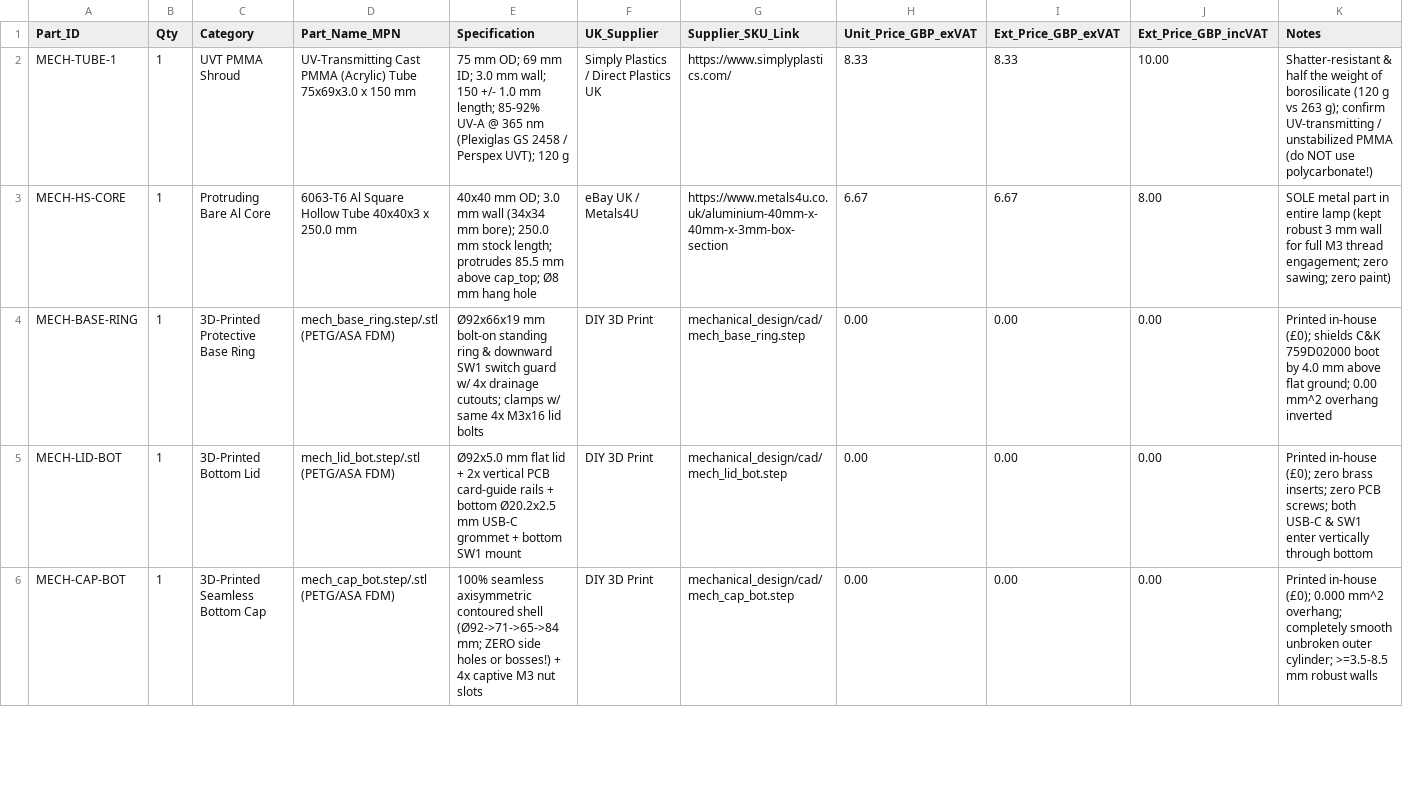
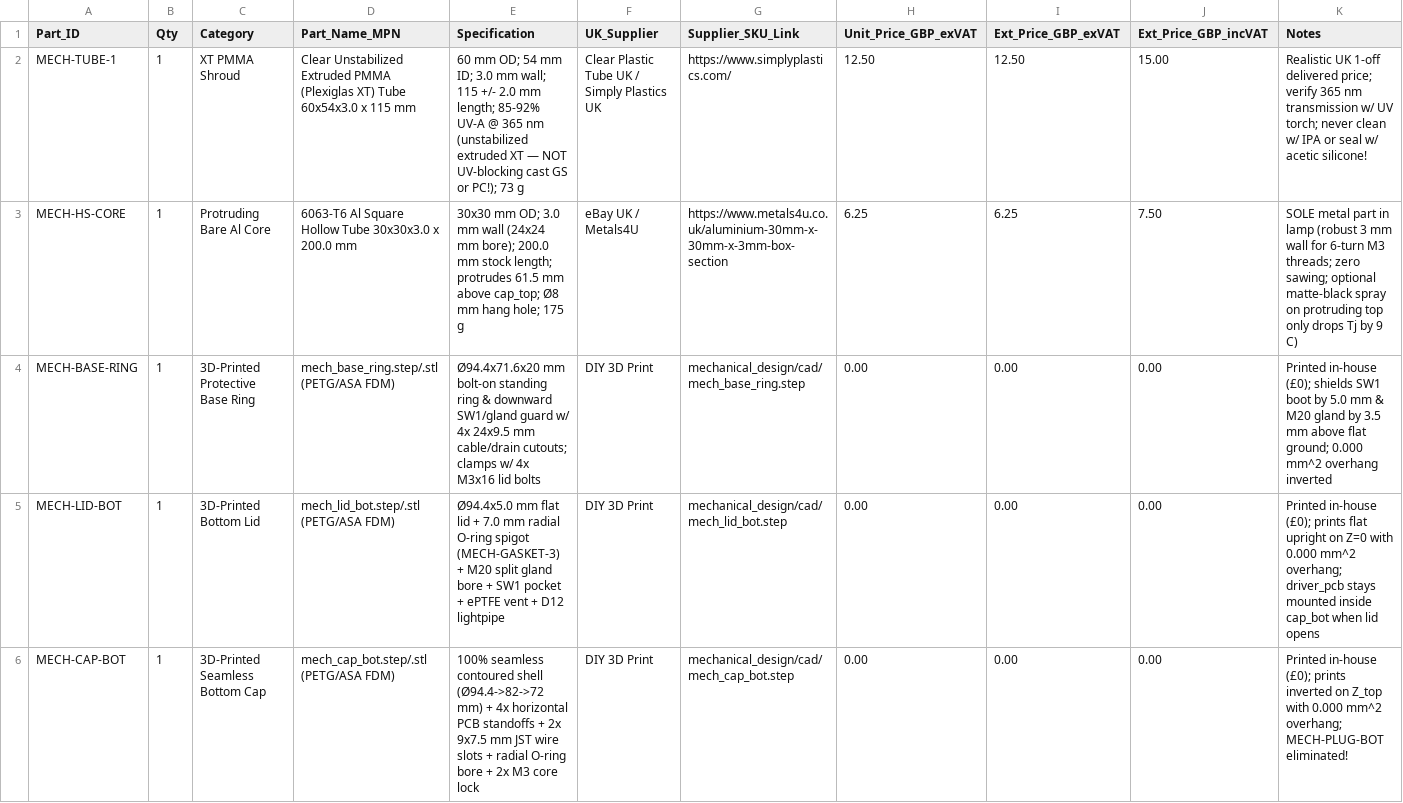
Before and after one commit to alimuldal/lepiled, a CSV file: mechanical_design/MECH_PARTS.csv, drawn as a sheet; only a part is shown; the diff covers the shown part only.

```diff
--- a/mechanical_design/MECH_PARTS.csv
+++ b/mechanical_design/MECH_PARTS.csv
@@ -1,6 +1,6 @@
 Part_ID,Qty,Category,Part_Name_MPN,Specification,UK_Supplier,Supplier_SKU_Link,Unit_Price_GBP_exVAT,Ext_Price_GBP_exVAT,Ext_Price_GBP_incVAT,Notes
-MECH-TUBE-1,1,UVT PMMA Shroud,UV-Transmitting Cast PMMA (Acrylic) Tube 75x69x3.0 x 150 mm,"75 mm OD; 69 mm ID; 3.0 mm wall; 150 +/- 1.0 mm length; 85-92% UV-A @ 365 nm (Plexiglas GS 2458 / Perspex UVT); 120 g",Simply Plastics / Direct Plastics UK,https://www.simplyplastics.com/,8.33,8.33,10.00,Shatter-resistant & half the weight of borosilicate (120 g vs 263 g); confirm UV-transmitting / unstabilized PMMA (do NOT use polycarbonate!)
-MECH-HS-CORE,1,Protruding Bare Al Core,6063-T6 Al Square Hollow Tube 40x40x3 x 250.0 mm,"40x40 mm OD; 3.0 mm wall (34x34 mm bore); 250.0 mm stock length; protrudes 85.5 mm above cap_top; Ø8 mm hang hole",eBay UK / Metals4U,https://www.metals4u.co.uk/aluminium-40mm-x-40mm-x-3mm-box-section,6.67,6.67,8.00,SOLE metal part in entire lamp (kept robust 3 mm wall for full M3 thread engagement; zero sawing; zero paint)
-MECH-BASE-RING,1,3D-Printed Protective Base Ring,mech_base_ring.step/.stl (PETG/ASA FDM),"Ø92x66x19 mm bolt-on standing ring & downward SW1 switch guard w/ 4x drainage cutouts; clamps w/ same 4x M3x16 lid bolts",DIY 3D Print,mechanical_design/cad/mech_base_ring.step,0.00,0.00,0.00,Printed in-house (£0); shields C&K 759D02000 boot by 4.0 mm above flat ground; 0.00 mm^2 overhang inverted
-MECH-LID-BOT,1,3D-Printed Bottom Lid,mech_lid_bot.step/.stl (PETG/ASA FDM),"Ø92x5.0 mm flat lid + 2x vertical PCB card-guide rails + bottom Ø20.2x2.5 mm USB-C grommet + bottom SW1 mount",DIY 3D Print,mechanical_design/cad/mech_lid_bot.step,0.00,0.00,0.00,Printed in-house (£0); zero brass inserts; zero PCB screws; both USB-C & SW1 enter vertically through bottom
-MECH-CAP-BOT,1,3D-Printed Seamless Bottom Cap,mech_cap_bot.step/.stl (PETG/ASA FDM),"100% seamless axisymmetric contoured shell (Ø92->71->65->84 mm; ZERO side holes or bosses!) + 4x captive M3 nut slots",DIY 3D Print,mechanical_design/cad/mech_cap_bot.step,0.00,0.00,0.00,Printed in-house (£0); 0.000 mm^2 overhang; completely smooth unbroken outer cylinder; >=3.5-8.5 mm robust walls
+MECH-TUBE-1,1,XT PMMA Shroud,Clear Unstabilized Extruded PMMA (Plexiglas XT) Tube 60x54x3.0 x 115 mm,"60 mm OD; 54 mm ID; 3.0 mm wall; 115 +/- 2.0 mm length; 85-92% UV-A @ 365 nm (unstabilized extruded XT — NOT UV-blocking cast GS or PC!); 73 g",Clear Plastic Tube UK / Simply Plastics UK,https://www.simplyplastics.com/,12.50,12.50,15.00,Realistic UK 1-off delivered price; verify 365 nm transmission w/ UV torch; never clean w/ IPA or seal w/ acetic silicone!
+MECH-HS-CORE,1,Protruding Bare Al Core,6063-T6 Al Square Hollow Tube 30x30x3.0 x 200.0 mm,"30x30 mm OD; 3.0 mm wall (24x24 mm bore); 200.0 mm stock length; protrudes 61.5 mm above cap_top; Ø8 mm hang hole; 175 g",eBay UK / Metals4U,https://www.metals4u.co.uk/aluminium-30mm-x-30mm-x-3mm-box-section,6.25,6.25,7.50,SOLE metal part in lamp (robust 3 mm wall for 6-turn M3 threads; zero sawing; optional matte-black spray on protruding top only drops Tj by 9 C)
+MECH-BASE-RING,1,3D-Printed Protective Base Ring,mech_base_ring.step/.stl (PETG/ASA FDM),"Ø94.4x71.6x20 mm bolt-on standing ring & downward SW1/gland guard w/ 4x 24x9.5 mm cable/drain cutouts; clamps w/ 4x M3x16 lid bolts",DIY 3D Print,mechanical_design/cad/mech_base_ring.step,0.00,0.00,0.00,Printed in-house (£0); shields SW1 boot by 5.0 mm & M20 gland by 3.5 mm above flat ground; 0.000 mm^2 overhang inverted
+MECH-LID-BOT,1,3D-Printed Bottom Lid,mech_lid_bot.step/.stl (PETG/ASA FDM),"Ø94.4x5.0 mm flat lid + 7.0 mm radial O-ring spigot (MECH-GASKET-3) + M20 split gland bore + SW1 pocket + ePTFE vent + D12 lightpipe",DIY 3D Print,mechanical_design/cad/mech_lid_bot.step,0.00,0.00,0.00,Printed in-house (£0); prints flat upright on Z=0 with 0.000 mm^2 overhang; driver_pcb stays mounted inside cap_bot when lid opens
+MECH-CAP-BOT,1,3D-Printed Seamless Bottom Cap,mech_cap_bot.step/.stl (PETG/ASA FDM),"100% seamless contoured shell (Ø94.4->82->72 mm) + 4x horizontal PCB standoffs + 2x 9x7.5 mm JST wire slots + radial O-ring bore + 2x M3 core lock",DIY 3D Print,mechanical_design/cad/mech_cap_bot.step,0.00,0.00,0.00,Printed in-house (£0); prints inverted on Z_top with 0.000 mm^2 overhang; MECH-PLUG-BOT eliminated!
```
Also changed, not shown: 4 added rows, 1 removed row and 39 edited cells elsewhere in this file, bom/bom.csv, mechanical_design/thermal/thermal_results.csv, 39 other files.
